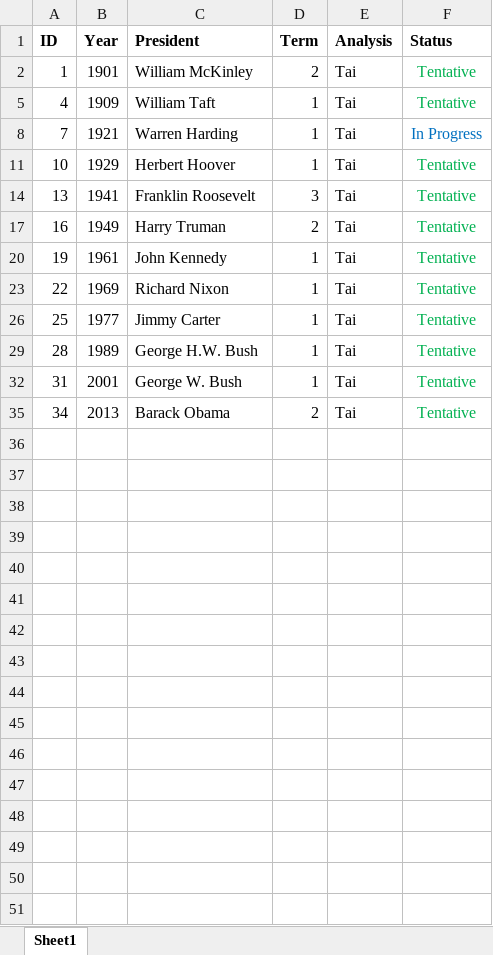
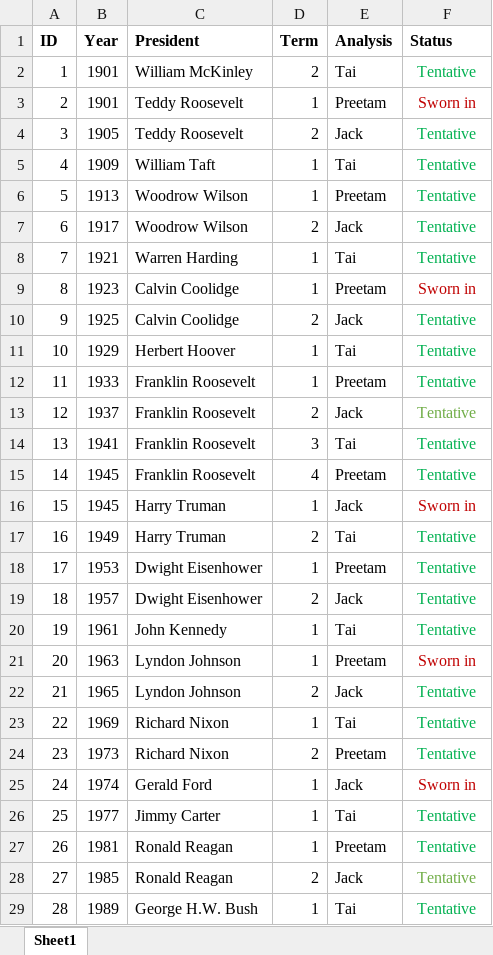
Before and after one commit to taishanahan/Pres-Inaug-Project, an Excel workbook: Team Roles.xlsx, sheet Sheet1, drawn as a sheet; only a part is shown; the shorter side is filled out with more unchanged rows; values as stored, in another font and other column widths than the file's, no borders; the diff covers the shown part only; the diff names each change by its address in the sheet, - before the commit and + after, or states it on an @@ line.

```diff
--- a/Team Roles.xlsx (sheet Sheet1)
+++ b/Team Roles.xlsx (sheet Sheet1)
@@ row 3 unhidden: 2 | 1901 | Teddy Roosevelt | 1 | Preetam | Sworn in @@
@@ row 4 unhidden: 3 | 1905 | Teddy Roosevelt | 2 | Jack | Tentative @@
@@ row 6 unhidden: 5 | 1913 | Woodrow Wilson | 1 | Preetam | Tentative @@
@@ row 7 unhidden: 6 | 1917 | Woodrow Wilson | 2 | Jack | Tentative @@
-F8 (Status): In Progress
+F8 (Status): Tentative
-F8 text colour: #0070C0
+F8 text colour: #00B050
@@ row 9 unhidden: 8 | 1923 | Calvin Coolidge | 1 | Preetam | Sworn in @@
@@ row 10 unhidden: 9 | 1925 | Calvin Coolidge | 2 | Jack | Tentative @@
@@ row 12 unhidden: 11 | 1933 | Franklin Roosevelt | 1 | Preetam | Tentative @@
@@ row 13 unhidden: 12 | 1937 | Franklin Roosevelt | 2 | Jack | Tentative @@
@@ row 15 unhidden: 14 | 1945 | Franklin Roosevelt | 4 | Preetam | Tentative @@
@@ row 16 unhidden: 15 | 1945 | Harry Truman | 1 | Jack | Sworn in @@
@@ row 18 unhidden: 17 | 1953 | Dwight Eisenhower | 1 | Preetam | Tentative @@
@@ row 19 unhidden: 18 | 1957 | Dwight Eisenhower | 2 | Jack | Tentative @@
@@ row 21 unhidden: 20 | 1963 | Lyndon Johnson | 1 | Preetam | Sworn in @@
@@ row 22 unhidden: 21 | 1965 | Lyndon Johnson | 2 | Jack | Tentative @@
@@ row 24 unhidden: 23 | 1973 | Richard Nixon | 2 | Preetam | Tentative @@
@@ row 25 unhidden: 24 | 1974 | Gerald Ford | 1 | Jack | Sworn in @@
@@ row 27 unhidden: 26 | 1981 | Ronald Reagan | 1 | Preetam | Tentative @@
@@ row 28 unhidden: 27 | 1985 | Ronald Reagan | 2 | Jack | Tentative @@
```
Also changed, not shown: 6 hidden or unhidden rows elsewhere in this sheet, 1 other file.
